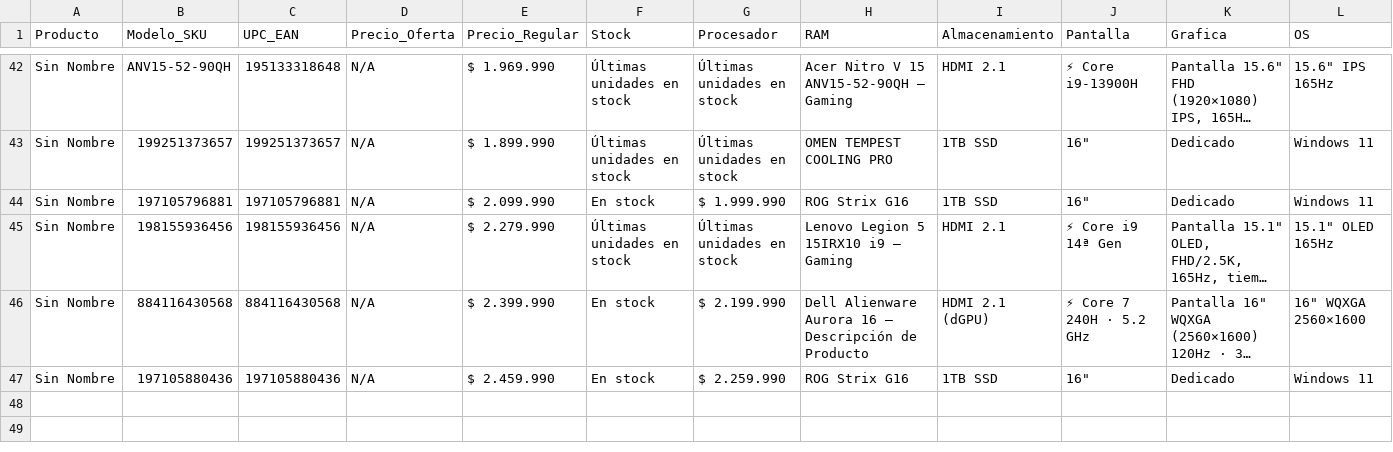
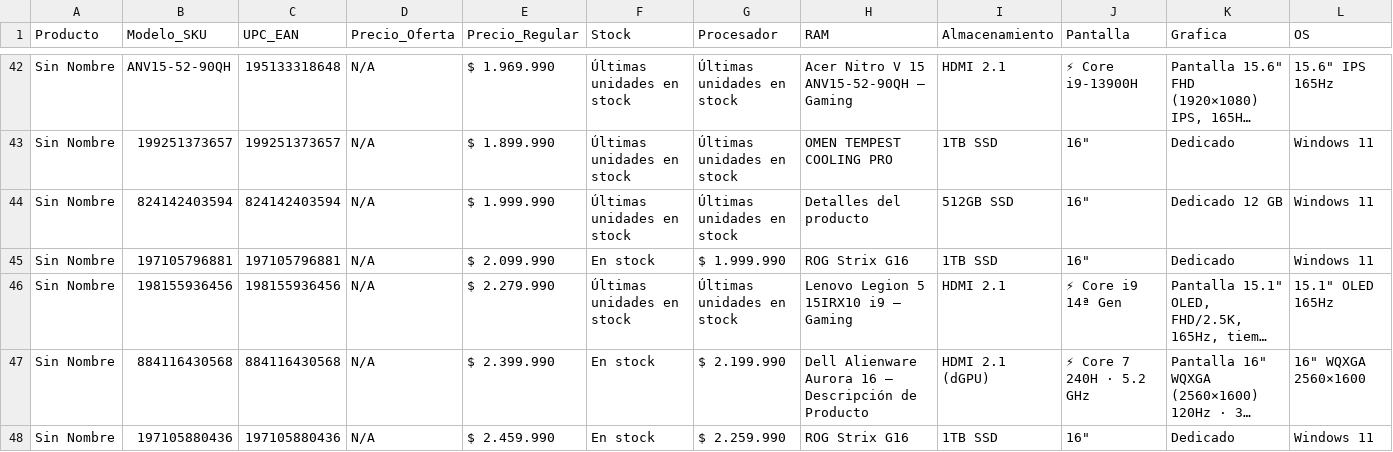
Before and after one commit to EdgarOjeda22/scrapper-portatil-chile, a CSV file: catalogo_portatil_chile.csv, drawn as a sheet; only a part is shown, gaps mark what is left out; long unchanged cells end in …; rows hold the shown columns only; the diff names each change by its address in the sheet, - before the commit and + after, or states it on an @@ line.

```diff
--- a/catalogo_portatil_chile.csv
+++ b/catalogo_portatil_chile.csv
+row 44: Sin Nombre | 824142403594 | 824142403594 | N/A | $ 1.999.990 | Últimas unidades en stock | Últimas unidades en stock | Detalles del producto | 512GB SSD | 16" | Dedicado 12 GB | Windows 11
```
